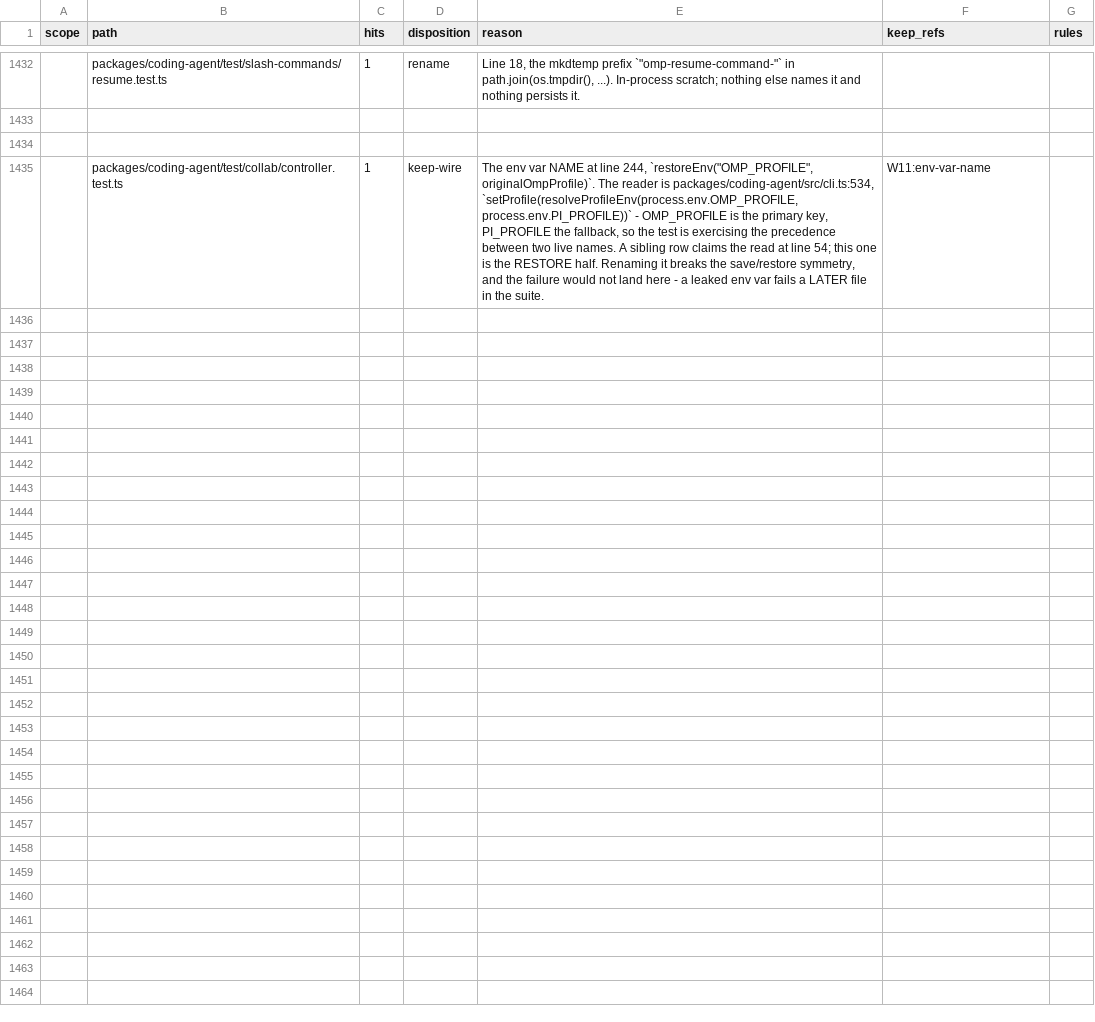
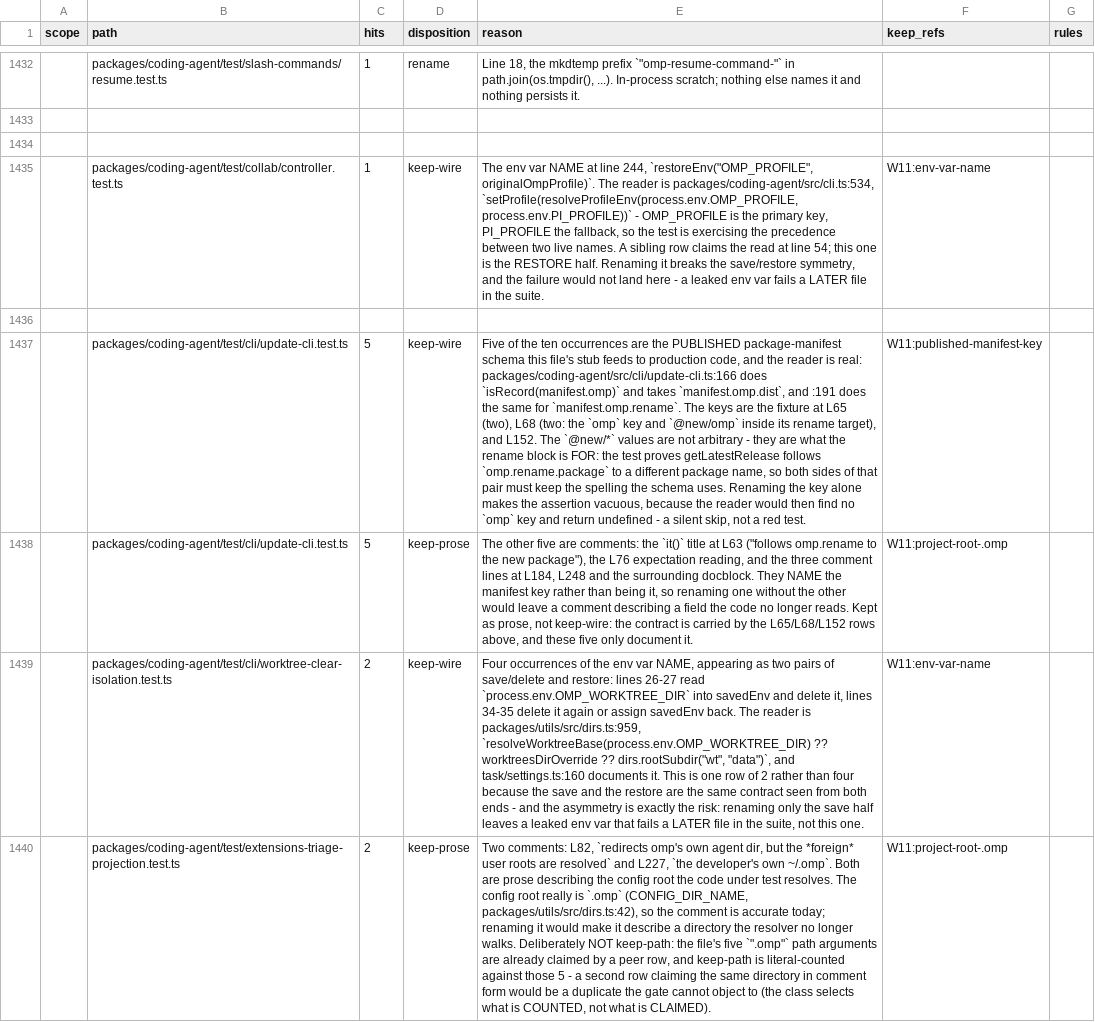
Before and after one commit to ultrabuilders/ultraworkers, a TSV file: scripts/rename/disposition.tsv, drawn as a sheet; only a part is shown, gaps mark what is left out; the diff names each change by its address in the sheet, - before the commit and + after, or states it on an @@ line.

Commit message:
fix(rename): three files, the manifest schema with a real reader
update-cli.test.ts (5 keep-wire + 5 keep-prose): the reader is not a guess.
packages/coding-agent/src/cli/update-cli.ts:166 does isRecord(manifest.omp) and
takes manifest.omp.dist; :191 does the same for manifest.omp.rename. So the five
key occurrences at L65 (x2), L68 (x2) and L152 are a PUBLISHED schema this
production code reads - the fixtures are the input to that reader, not labels.
The @new/* values are not arbitrary either: they are what the rename block is
FOR, since the test proves getLatestRelease follows omp.rename.package to a
different package name. Renaming the key alone does not redden the test - the
reader returns undefined and the assertion goes vacuous.

The other five (the it() title, the L76 expectation, three comment lines) only
DOCUMENT that key, so they are prose and would drift if the key moved without
them.

worktree-clear-isolation.test.ts (1 row of 2 for four occurrences): the env var
is saved at lines 26-27 and restored at 34-35, and dirs.ts:959 reads
process.env.OMP_WORKTREE_DIR. Save and restore are one contract seen from both
ends - renaming only the save half leaks the variable into a LATER file, which
is a failure this file cannot see.

extensions-triage-projection.test.ts (2 keep-prose): comments at L82 and L227
naming the config root, which CONFIG_DIR_NAME (dirs.ts:42) really still is.
Deliberately not keep-path - the file's five ".omp" arguments are a peer's row
already, and keep-path is literal-counted against those 5, so a second row
claiming the same directory in comment form would be a duplicate nothing could
object to.

hits-imbalance 31 -> 29.

```diff
--- a/scripts/rename/disposition.tsv
+++ b/scripts/rename/disposition.tsv
+row 1436: (empty)
+row 1437:  | packages/coding-agent/test/cli/update-cli.test.ts | 5 | keep-wire | Five of the ten occurrences are the PUBLISHED package-manifest schema this file's stub feeds to production code, and the reader is real: packages/coding-agent/src/cli/update-cli.ts:166 does `isRecord(manifest.omp)` and takes `manifest.omp.dist`, and :191 does the same for `manifest.omp.rename`. The keys are the fixture at L65 (two), L68 (two: the `omp` key and `@new/omp` inside its rename target), and L152. The `@new/*` values are not arbitrary - they are what the rename block is FOR: the test proves getLatestRelease follows `omp.rename.package` to a different package name, so both sides of that pair must keep the spelling the schema uses. Renaming the key alone makes the assertion vacuous, because the reader would then find no `omp` key and return undefined - a silent skip, not a red test. | W11:published-manifest-key
+row 1438:  | packages/coding-agent/test/cli/update-cli.test.ts | 5 | keep-prose | The other five are comments: the `it()` title at L63 ("follows omp.rename to the new package"), the L76 expectation reading, and the three comment lines at L184, L248 and the surrounding docblock. They NAME the manifest key rather than being it, so renaming one without the other would leave a comment describing a field the code no longer reads. Kept as prose, not keep-wire: the contract is carried by the L65/L68/L152 rows above, and these five only document it. | W11:project-root-.omp
+row 1439:  | packages/coding-agent/test/cli/worktree-clear-isolation.test.ts | 2 | keep-wire | Four occurrences of the env var NAME, appearing as two pairs of save/delete and restore: lines 26-27 read `process.env.OMP_WORKTREE_DIR` into savedEnv and delete it, lines 34-35 delete it again or assign savedEnv back. The reader is packages/utils/src/dirs.ts:959, `resolveWorktreeBase(process.env.OMP_WORKTREE_DIR) ?? worktreesDirOverride ?? dirs.rootSubdir("wt", "data")`, and task/settings.ts:160 documents it. This is one row of 2 rather than four because the save and the restore are the same contract seen from both ends - and the asymmetry is exactly the risk: renaming only the save half leaves a leaked env var that fails a LATER file in the suite, not this one. | W11:env-var-name
+row 1440:  | packages/coding-agent/test/extensions-triage-projection.test.ts | 2 | keep-prose | Two comments: L82, `redirects omp's own agent dir, but the *foreign* user roots are resolved` and L227, `the developer's own ~/.omp`. Both are prose describing the config root the code under test resolves. The config root really is `.omp` (CONFIG_DIR_NAME, packages/utils/src/dirs.ts:42), so the comment is accurate today; renaming it would make it describe a directory the resolver no longer walks. Deliberately NOT keep-path: the file's five `".omp"` path arguments are already claimed by a peer row, and keep-path is literal-counted against those 5 - a second row claiming the same directory in comment form would be a duplicate the gate cannot object to (the class selects what is COUNTED, not what is CLAIMED). | W11:project-root-.omp
```
